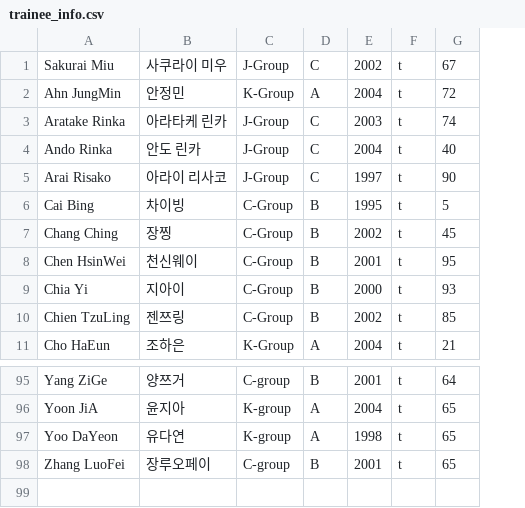
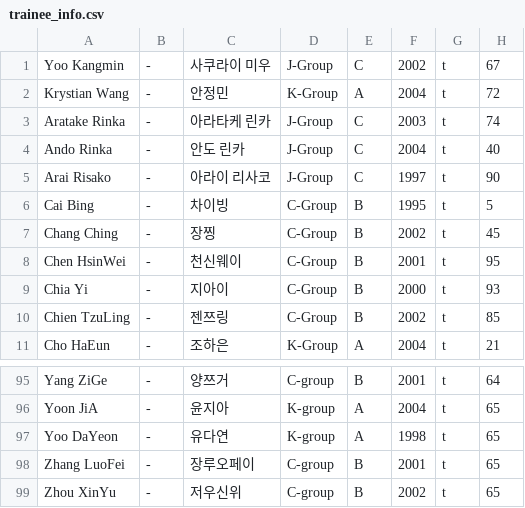
Before and after one commit to haobinzgay/B2PRANKER, a CSV file: trainee_info.csv, drawn as a sheet; only a part is shown, gaps mark what is left out; the diff names each change by its address in the sheet, - before the commit and + after, or states it on an @@ line.

Commit message:
Update trainee_info.csv

```diff
--- a/trainee_info.csv
+++ b/trainee_info.csv
+column B, rows 1-11: all -; rows 95-98: all -
-A1: Sakurai Miu
+A1: Yoo Kangmin
-A2: Ahn JungMin
+A2: Krystian Wang
+row 99: Zhou XinYu | - | 저우신위 | C-group | B | 2002 | t | 65
```
